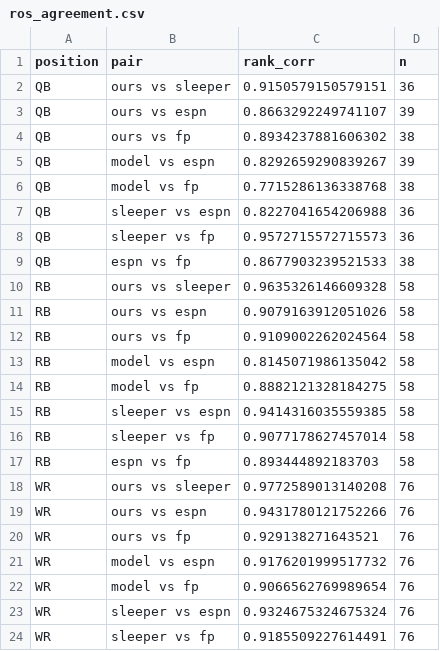
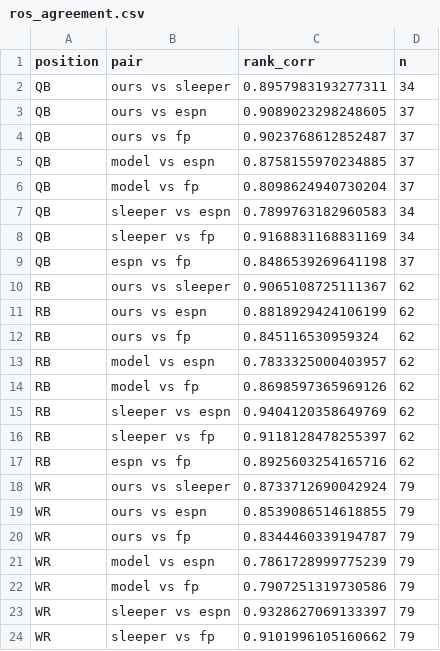
Before and after one commit to criatianhernandez02-hash/Caldo, a CSV file: output/compare/ros_agreement.csv, drawn as a sheet; only a part is shown; the diff covers the shown part only.

```diff
--- a/output/compare/ros_agreement.csv
+++ b/output/compare/ros_agreement.csv
@@ -1,24 +1,24 @@
 position,pair,rank_corr,n
-QB,ours vs sleeper,0.9150579150579151,36
-QB,ours vs espn,0.8663292249741107,39
-QB,ours vs fp,0.8934237881606302,38
-QB,model vs espn,0.8292659290839267,39
-QB,model vs fp,0.7715286136338768,38
-QB,sleeper vs espn,0.8227041654206988,36
-QB,sleeper vs fp,0.9572715572715573,36
-QB,espn vs fp,0.8677903239521533,38
-RB,ours vs sleeper,0.9635326146609328,58
-RB,ours vs espn,0.9079163912051026,58
-RB,ours vs fp,0.9109002262024564,58
-RB,model vs espn,0.8145071986135042,58
-RB,model vs fp,0.8882121328184275,58
-RB,sleeper vs espn,0.9414316035559385,58
-RB,sleeper vs fp,0.9077178627457014,58
-RB,espn vs fp,0.893444892183703,58
-WR,ours vs sleeper,0.9772589013140208,76
-WR,ours vs espn,0.9431780121752266,76
-WR,ours vs fp,0.929138271643521,76
-WR,model vs espn,0.9176201999517732,76
-WR,model vs fp,0.9066562769989654,76
-WR,sleeper vs espn,0.9324675324675324,76
-WR,sleeper vs fp,0.9185509227614491,76
+QB,ours vs sleeper,0.8957983193277311,34
+QB,ours vs espn,0.9089023298248605,37
+QB,ours vs fp,0.9023768612852487,37
+QB,model vs espn,0.8758155970234885,37
+QB,model vs fp,0.8098624940730204,37
+QB,sleeper vs espn,0.7899763182960583,34
+QB,sleeper vs fp,0.9168831168831169,34
+QB,espn vs fp,0.8486539269641198,37
+RB,ours vs sleeper,0.9065108725111367,62
+RB,ours vs espn,0.8818929424106199,62
+RB,ours vs fp,0.845116530959324,62
+RB,model vs espn,0.7833325000403957,62
+RB,model vs fp,0.8698597365969126,62
+RB,sleeper vs espn,0.9404120358649769,62
+RB,sleeper vs fp,0.9118128478255397,62
+RB,espn vs fp,0.8925603254165716,62
+WR,ours vs sleeper,0.8733712690042924,79
+WR,ours vs espn,0.8539086514618855,79
+WR,ours vs fp,0.8344460339194787,79
+WR,model vs espn,0.7861728999775239,79
+WR,model vs fp,0.7907251319730586,79
+WR,sleeper vs espn,0.9328627069133397,79
+WR,sleeper vs fp,0.9101996105160662,79
```
Also changed, not shown: 18 edited cells elsewhere in this file, output/compare/ros_disagreements.csv, output/compare/weekly_accuracy.csv, 6 other files.
